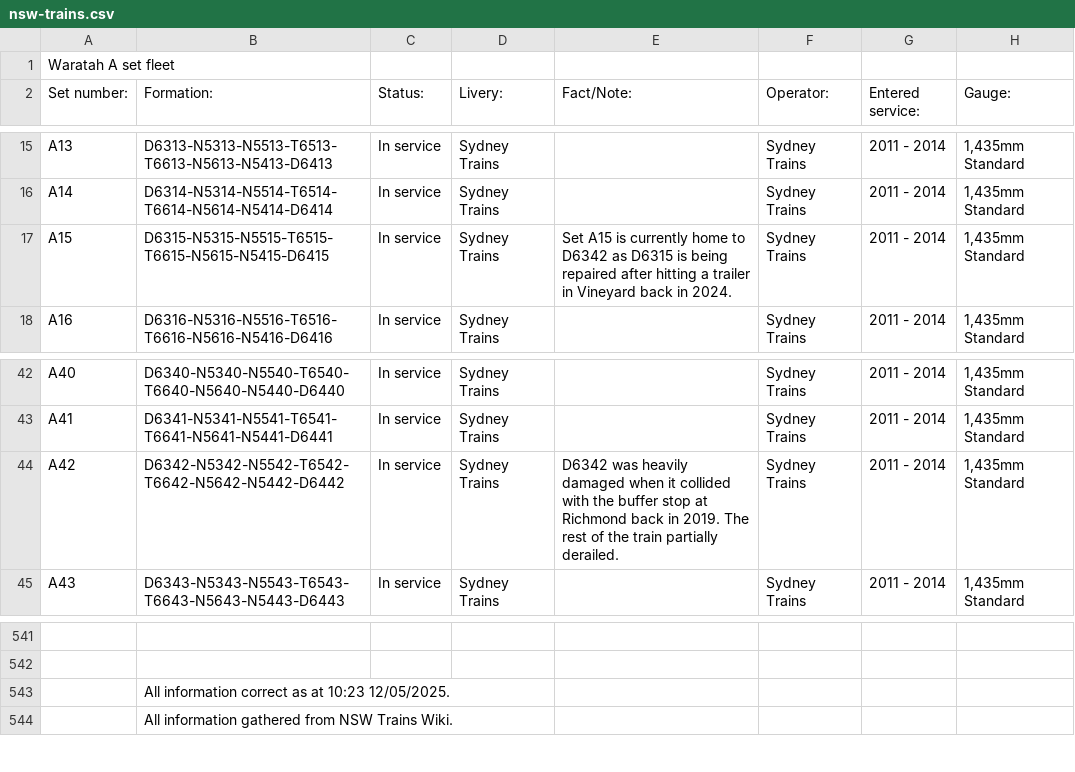
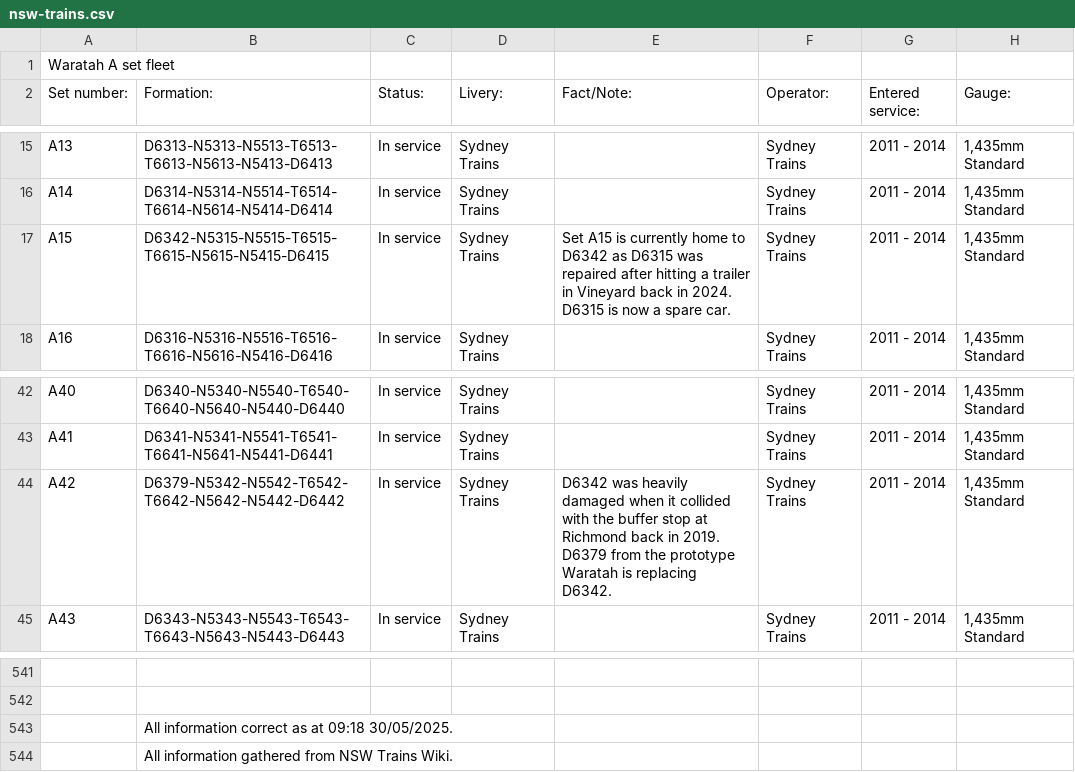
Before and after one commit to minirobinbin/TrackPulse-Vic, a CSV file: utils/datalists/nsw-trains.csv, drawn as a sheet; only a part is shown, gaps mark what is left out; the diff names each change by its address in the sheet, - before the commit and + after, or states it on an @@ line.

Commit message:
updated nsw train list

```diff
--- a/utils/datalists/nsw-trains.csv
+++ b/utils/datalists/nsw-trains.csv
-B17 (Formation:): D6315-N5315-N5515-T6515-T6615-N5615-N5415-D6415
+B17 (Formation:): D6342-N5315-N5515-T6515-T6615-N5615-N5415-D6415
-E17 (Fact/Note:): …as D6315 is being repaired after hitting a trailer in Vineyard back in 2024.
+E17 (Fact/Note:): …as D6315 was repaired after hitting a trailer in Vineyard back in 2024. D6315 is now a spare car.
-B44 (Formation:): D6342-N5342-N5542-T6542-T6642-N5642-N5442-D6442
+B44 (Formation:): D6379-N5342-N5542-T6542-T6642-N5642-N5442-D6442
-E44 (Fact/Note:): …in 2019. The rest of the train partially derailed.
+E44 (Fact/Note:): …in 2019. D6379 from the prototype Waratah is replacing D6342.
-B543 (Formation:): …as at 10:23 12/05/2025.
+B543 (Formation:): …as at 09:18 30/05/2025.
```
